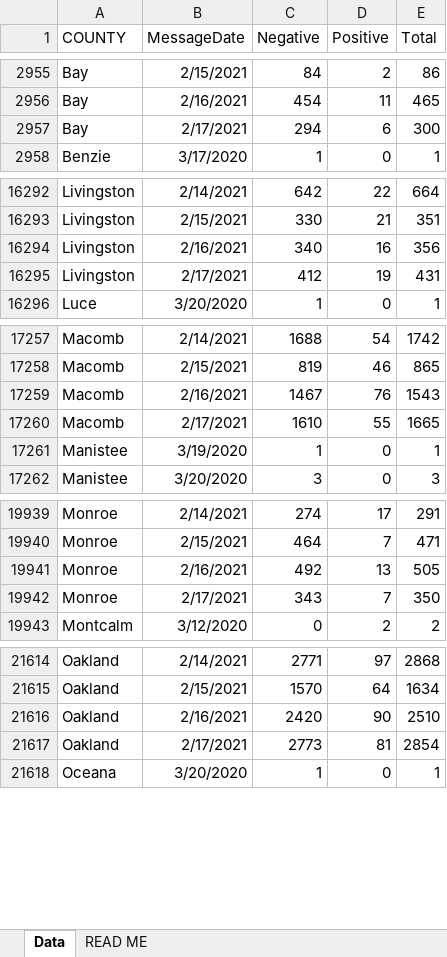
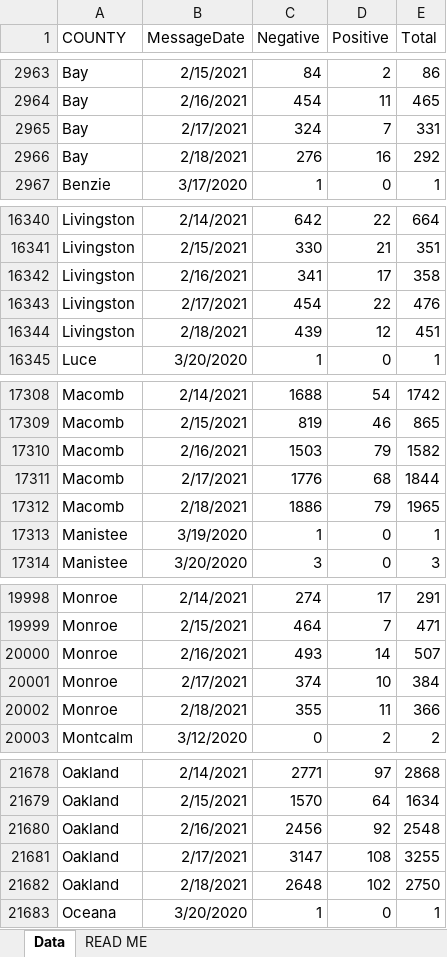
Before and after one commit to damaneice/covid-19, an Excel workbook: src/data/Diagnostic_Tests_by_Result_and_County.xlsx, sheet Data, drawn as a sheet; only a part is shown, gaps mark what is left out; values as stored, in another font and other column widths than the file's, no borders; addresses are those after the commit; the diff covers the shown part only; the diff names each change by its address in the sheet, - before the commit and + after, or states it on an @@ line.

Commit message:
Update Covid case data 202102200423

```diff
--- a/src/data/Diagnostic_Tests_by_Result_and_County.xlsx (sheet Data)
+++ b/src/data/Diagnostic_Tests_by_Result_and_County.xlsx (sheet Data)
-C2965 (Negative): 294
+C2965 (Negative): 324
-D2965 (Positive): 6
+D2965 (Positive): 7
-E2965 (Total): 300
+E2965 (Total): 331
+row 2966: Bay | 2/18/2021 | 276 | 16 | 292
-C16342 (Negative): 340
+C16342 (Negative): 341
-D16342 (Positive): 16
+D16342 (Positive): 17
-E16342 (Total): 356
+E16342 (Total): 358
-C16343 (Negative): 412
+C16343 (Negative): 454
-D16343 (Positive): 19
+D16343 (Positive): 22
-E16343 (Total): 431
+E16343 (Total): 476
+row 16344: Livingston | 2/18/2021 | 439 | 12 | 451
-C17310 (Negative): 1467
+C17310 (Negative): 1503
-D17310 (Positive): 76
+D17310 (Positive): 79
-E17310 (Total): 1543
+E17310 (Total): 1582
-C17311 (Negative): 1610
+C17311 (Negative): 1776
-D17311 (Positive): 55
+D17311 (Positive): 68
-E17311 (Total): 1665
+E17311 (Total): 1844
+row 17312: Macomb | 2/18/2021 | 1886 | 79 | 1965
-C20000 (Negative): 492
+C20000 (Negative): 493
-D20000 (Positive): 13
+D20000 (Positive): 14
-E20000 (Total): 505
+E20000 (Total): 507
-C20001 (Negative): 343
+C20001 (Negative): 374
-D20001 (Positive): 7
+D20001 (Positive): 10
-E20001 (Total): 350
+E20001 (Total): 384
+row 20002: Monroe | 2/18/2021 | 355 | 11 | 366
-C21680 (Negative): 2420
+C21680 (Negative): 2456
-D21680 (Positive): 90
+D21680 (Positive): 92
-E21680 (Total): 2510
+E21680 (Total): 2548
-C21681 (Negative): 2773
+C21681 (Negative): 3147
-D21681 (Positive): 81
+D21681 (Positive): 108
-E21681 (Total): 2854
+E21681 (Total): 3255
+row 21682: Oakland | 2/18/2021 | 2648 | 102 | 2750
```
Also changed, not shown: 81 added rows and 211 edited cells elsewhere in this sheet.
